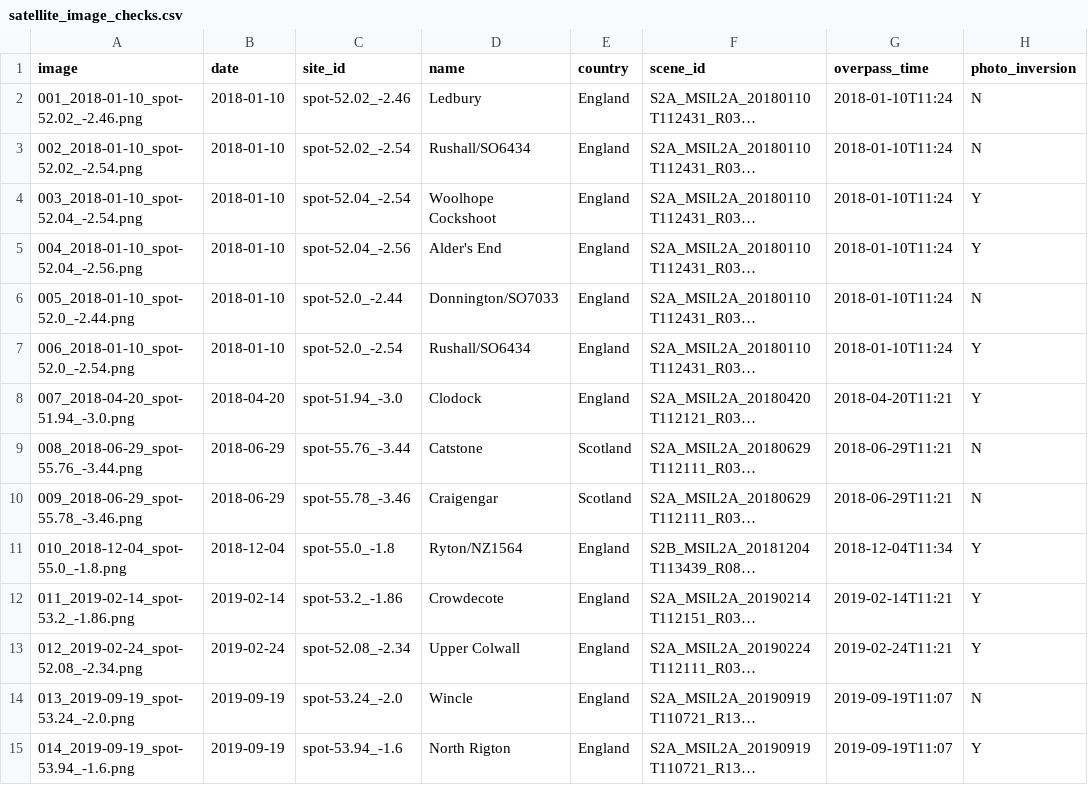
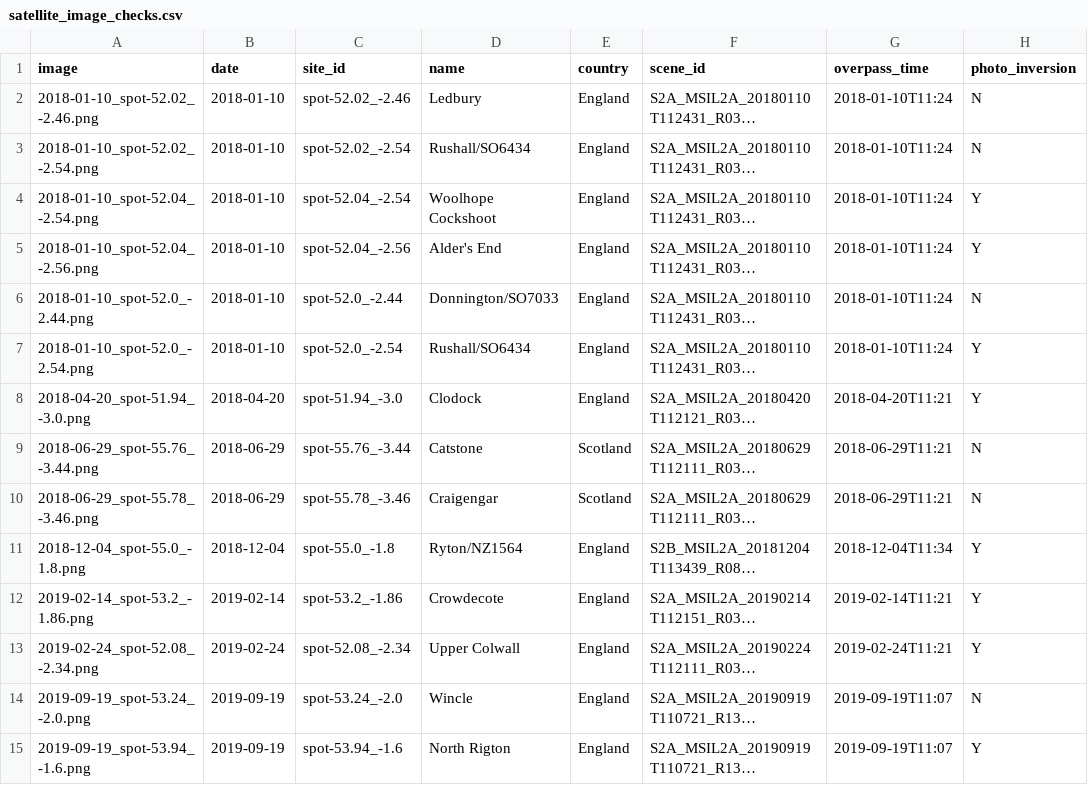
Before and after one commit to clbutler/cloud_inv, a CSV file: data/satellite_image_checks.csv, drawn as a sheet; only a part is shown; long unchanged cells end in …; the diff covers the shown part only; the diff names each change by its address in the sheet, - before the commit and + after, or states it on an @@ line.

```diff
--- a/data/satellite_image_checks.csv
+++ b/data/satellite_image_checks.csv
-A2 (image): 001_2018-01-10_spot-52.02_-2.46.png
+A2 (image): 2018-01-10_spot-52.02_-2.46.png
-A3 (image): 002_2018-01-10_spot-52.02_-2.54.png
+A3 (image): 2018-01-10_spot-52.02_-2.54.png
-A4 (image): 003_2018-01-10_spot-52.04_-2.54.png
+A4 (image): 2018-01-10_spot-52.04_-2.54.png
-A5 (image): 004_2018-01-10_spot-52.04_-2.56.png
+A5 (image): 2018-01-10_spot-52.04_-2.56.png
-A6 (image): 005_2018-01-10_spot-52.0_-2.44.png
+A6 (image): 2018-01-10_spot-52.0_-2.44.png
-A7 (image): 006_2018-01-10_spot-52.0_-2.54.png
+A7 (image): 2018-01-10_spot-52.0_-2.54.png
-A8 (image): 007_2018-04-20_spot-51.94_-3.0.png
+A8 (image): 2018-04-20_spot-51.94_-3.0.png
-A9 (image): 008_2018-06-29_spot-55.76_-3.44.png
+A9 (image): 2018-06-29_spot-55.76_-3.44.png
-A10 (image): 009_2018-06-29_spot-55.78_-3.46.png
+A10 (image): 2018-06-29_spot-55.78_-3.46.png
-A11 (image): 010_2018-12-04_spot-55.0_-1.8.png
+A11 (image): 2018-12-04_spot-55.0_-1.8.png
-A12 (image): 011_2019-02-14_spot-53.2_-1.86.png
+A12 (image): 2019-02-14_spot-53.2_-1.86.png
-A13 (image): 012_2019-02-24_spot-52.08_-2.34.png
+A13 (image): 2019-02-24_spot-52.08_-2.34.png
-A14 (image): 013_2019-09-19_spot-53.24_-2.0.png
+A14 (image): 2019-09-19_spot-53.24_-2.0.png
-A15 (image): 014_2019-09-19_spot-53.94_-1.6.png
+A15 (image): 2019-09-19_spot-53.94_-1.6.png
```
Also changed, not shown: 50 edited cells elsewhere in this file, 3 other files.
